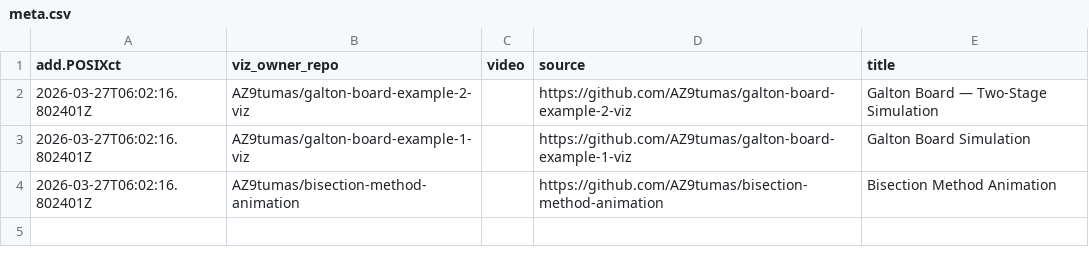
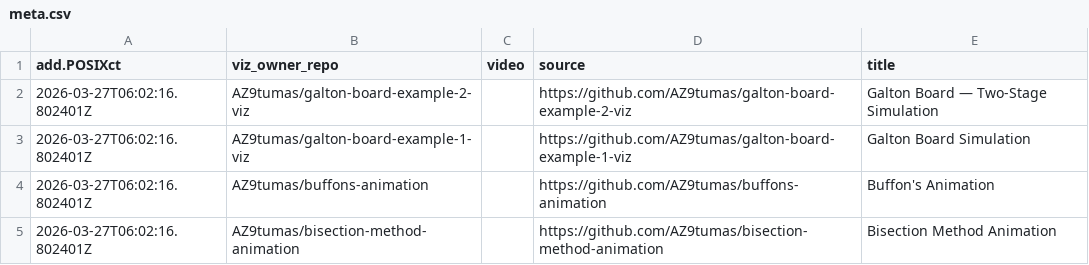
Before and after one commit to AZ9tumas/animint-gallery, a CSV file: meta.csv, drawn as a sheet; the diff names each change by its address in the sheet, - before the commit and + after, or states it on an @@ line.

```diff
--- a/meta.csv
+++ b/meta.csv
+row 4: 2026-03-27T06:02:16.802401Z | AZ9tumas/buffons-animation |  | https://github.com/AZ9tumas/buffons-animation | Buffon's Animation
```
Also changed, not shown: 2 other files.
